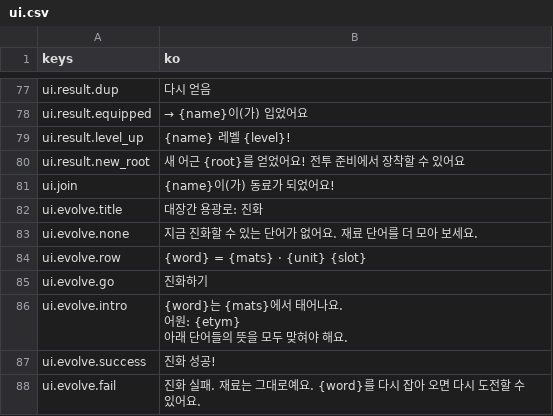
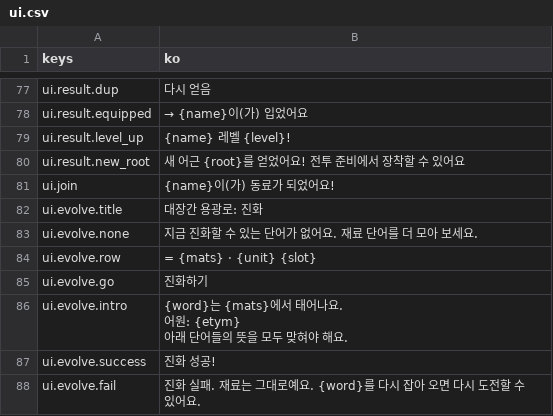
Before and after one commit to rosymaro/etymology-rpg, a CSV file: locale/ui.csv, drawn as a sheet; only a part is shown, gaps mark what is left out.

```diff
--- a/locale/ui.csv
+++ b/locale/ui.csv
@@ -83,3 +83,3 @@ ui.evolve.title,대장간 용광로: 진화
 ui.evolve.none,지금 진화할 수 있는 단어가 없어요. 재료 단어를 더 모아 보세요.
-ui.evolve.row,{word} = {mats}  ·  {unit} {slot}
+ui.evolve.row,= {mats}  ·  {unit} {slot}
 ui.evolve.go,진화하기
```
Also changed, not shown: 19 other files.
